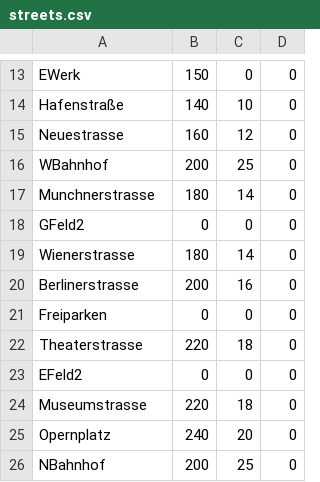
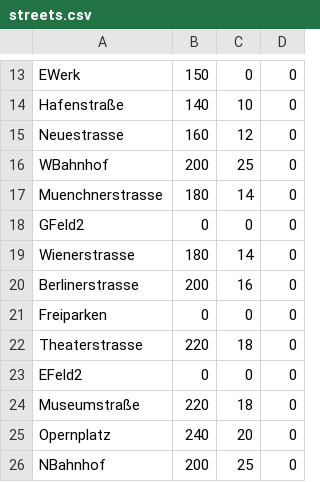
Before and after one commit to Flori991/ConsoleTutorial, a CSV file: WpfBeginnerProject/Data Tables/streets.csv, drawn as a sheet; only a part is shown, gaps mark what is left out.

Commit message:
Read Game Data

```diff
--- a/WpfBeginnerProject/Data Tables/streets.csv
+++ b/WpfBeginnerProject/Data Tables/streets.csv
@@ -16,3 +16,3 @@ Neuestrasse;160;12;0
 WBahnhof;200;25;0
-Munchnerstrasse;180;14;0
+Muenchnerstrasse;180;14;0
 GFeld2;0;0;0
@@ -23,3 +23,3 @@ Theaterstrasse;220;18;0
 EFeld2;0;0;0
-Museumstrasse;220;18;0
+Museumstraße;220;18;0
 Opernplatz;240;20;0
```
Also changed, not shown: 4 other files.
